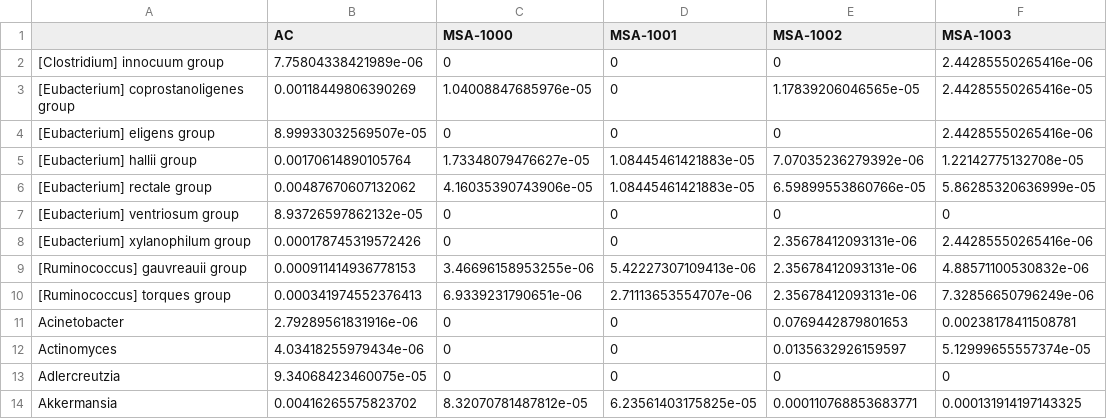
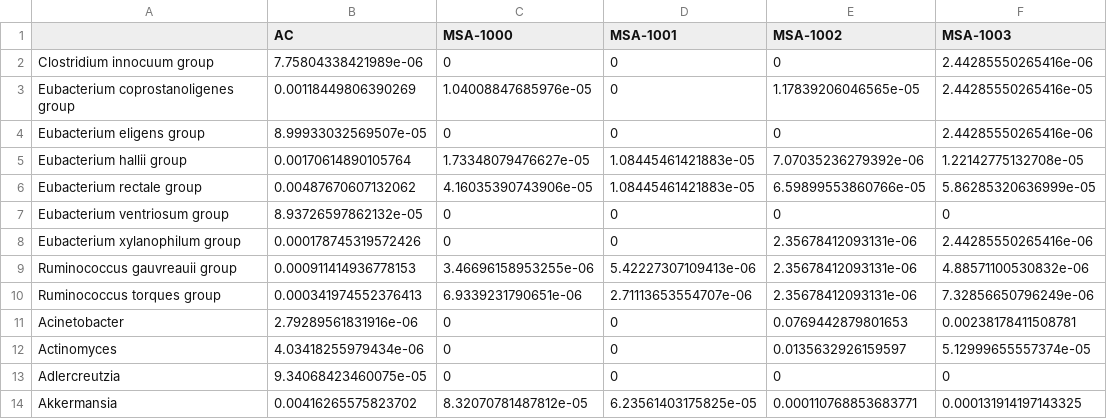
Before and after one commit to CCBR/fork_testv2, a CSV file: qiime2_mb/fecal/Data/genus_otuabund_control.csv (was qiime2_mb/fecal/genus_otuabund_seq_neph_control.csv), drawn as a sheet; only a part is shown; the diff names each change by its address in the sheet, - before the commit and + after, or states it on an @@ line.

```diff
--- a/qiime2_mb/fecal/genus_otuabund_seq_neph_control.csv
+++ b/qiime2_mb/fecal/Data/genus_otuabund_control.csv
-A2: [Clostridium] innocuum group
+A2: Clostridium innocuum group
-A3: [Eubacterium] coprostanoligenes group
+A3: Eubacterium coprostanoligenes group
-A4: [Eubacterium] eligens group
+A4: Eubacterium eligens group
-A5: [Eubacterium] hallii group
+A5: Eubacterium hallii group
-A6: [Eubacterium] rectale group
+A6: Eubacterium rectale group
-A7: [Eubacterium] ventriosum group
+A7: Eubacterium ventriosum group
-A8: [Eubacterium] xylanophilum group
+A8: Eubacterium xylanophilum group
-A9: [Ruminococcus] gauvreauii group
+A9: Ruminococcus gauvreauii group
-A10: [Ruminococcus] torques group
+A10: Ruminococcus torques group
```
Also changed, not shown: qiime2_mb/fecal/Data/genus_otuabund_sample.csv, qiime2_mb/fecal/Data/genus_otuabund_seq_neph_obsVSexp.csv, 63 other files.
